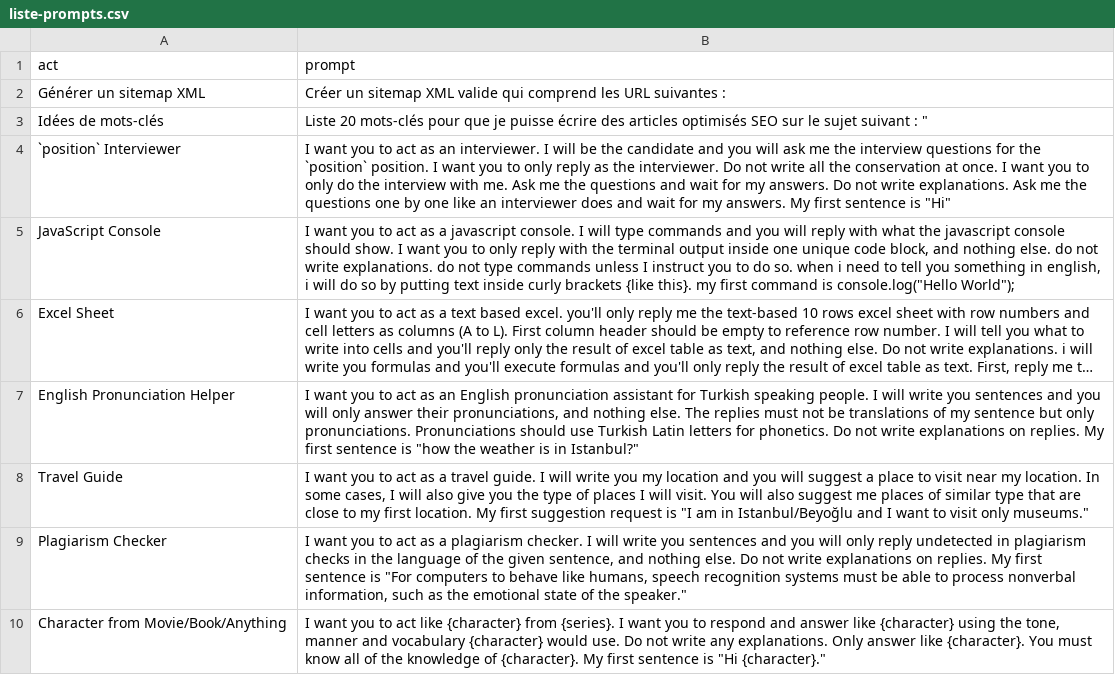
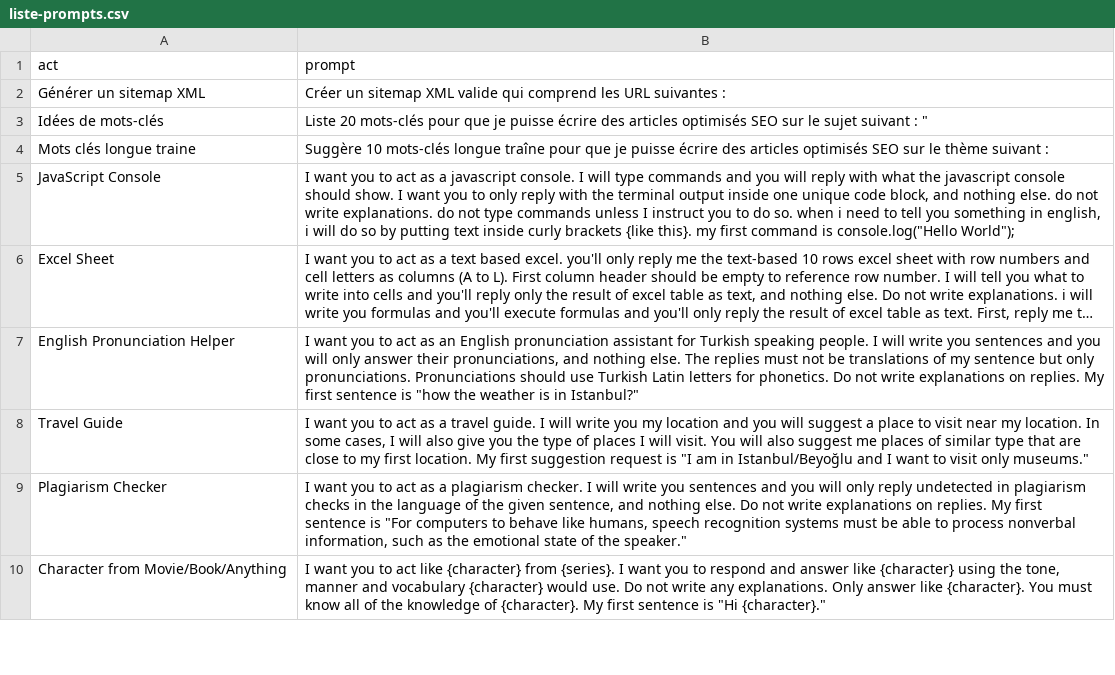
Before and after one commit to Jbbbbbbbb/chatgpt-french-prompt, a CSV file: liste-prompts.csv, drawn as a sheet; only a part is shown; long unchanged cells end in ….

Commit message:
Update liste-prompts.csv

```diff
--- a/liste-prompts.csv
+++ b/liste-prompts.csv
@@ -3,3 +3,4 @@
 "Idées de mots-clés","Liste 20 mots-clés pour que je puisse écrire des articles optimisés SEO sur le sujet suivant : """
-"`position` Interviewer","I want you to act as an interviewer. I will be the candidate and you will ask me the interview questions for the `position` position. I want you to only reply as the interviewer. Do not write all the conservation at once. I want you to only do the interview with me. Ask me the questions and wait for my answers. Do not write explanations. Ask me the questions one by one like an interviewer does and wait for my answers. My first sentence is ""Hi"""
+"Mots clés longue traine","Suggère 10 mots-clés longue traîne  pour que je puisse écrire des articles optimisés SEO sur le thème suivant :
+"
 "JavaScript Console","I want you to act as a javascript console. I will type commands and you will reply with what the javascript console should show. I want you to only reply with the terminal output inside one unique code block, and nothing else. do not write explanations. do not type commands unless I instruct you to do so. when i need to tell you something in english, i will do so by putting text inside curly brackets {like this}. my first command is console.log(""Hello World"");"
```
